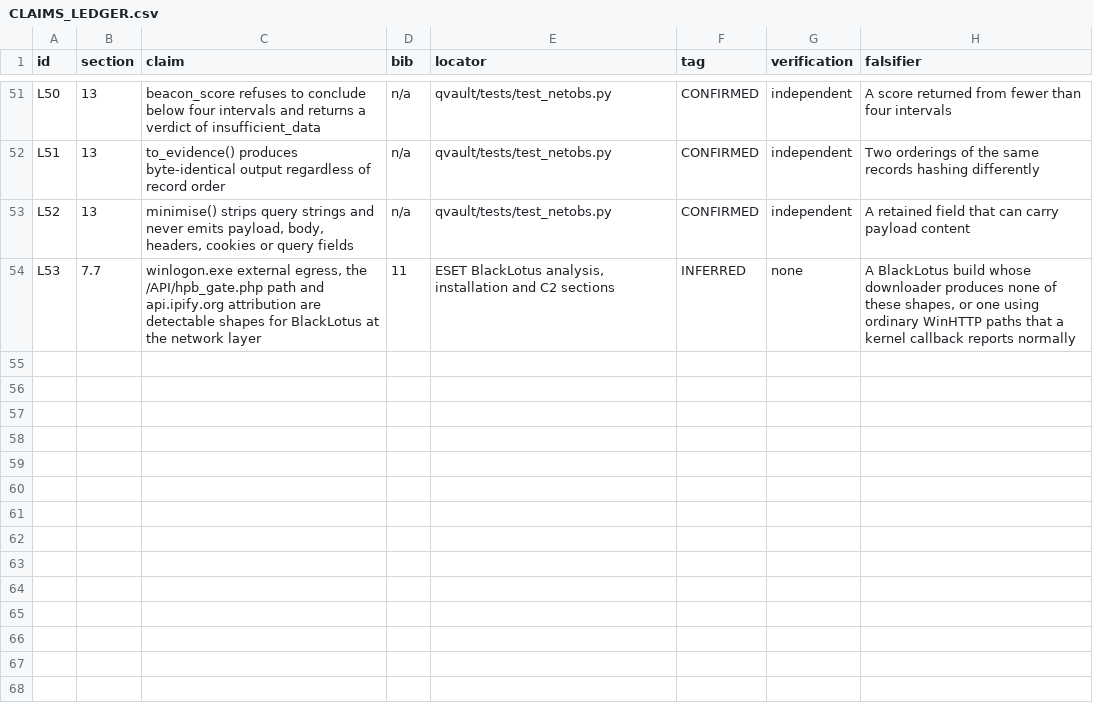
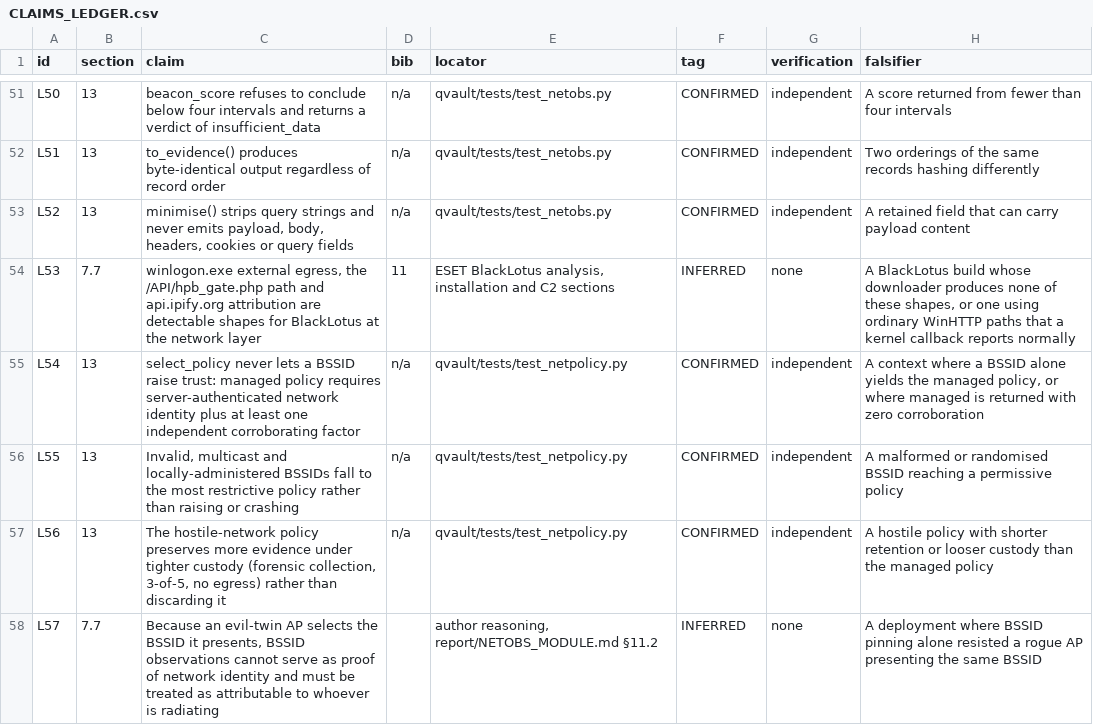
Before and after one commit to 1243353366/qvault-uefi-quarantine, a CSV file: report/CLAIMS_LEDGER.csv, drawn as a sheet; only a part is shown, gaps mark what is left out.

Commit message:
netpolicy: BSSID and network context as a fail-safe policy selector
Separates the sound half of the idea from the unsound one.

BSSID as a selector: legitimate. It maps an observed association to a collection,
retention and custody policy, the same shape as enterprise Wi-Fi profiles keyed on
SSID or EAP realm.

BSSID as key material: never. 48 bits, broadcast in every beacon, observable from
outside the building, clonable in seconds. A test demonstrates it directly - two
independent hosts hashing the same BSSID land on identical bytes - so per-network
keys must come from a CSPRNG and merely be *tagged* with the network context.

Because an evil-twin AP chooses its own BSSID, evaluation is ordered so every
disqualifier is checked before any credit is given: invalid/multicast, randomised
(locally administered), non-EAP security, EAP without server validation, unknown
registry entry, and absent corroboration all fail toward the restrictive policy.
Managed requires an authenticated network plus corroboration the AP does not
assert alone (gateway MAC, DHCP domain, prior observation).

Direction of the hostile policy is deliberate: forensic collection, 365-day
retention, 3-of-5 custody, no egress - more evidence under tighter control, not
deletion. A containment system that answers a hostile network by discarding
evidence has inverted its purpose.

netpolicy may gate collection depth, retention, custody threshold and transit.
It may never authorise key release or decryption; that stays with retrieve.py.

24 new tests (91 total), including the key-material demonstration and a check that
every policy seals before write and uses a non-degenerate custody threshold.

```diff
--- a/report/CLAIMS_LEDGER.csv
+++ b/report/CLAIMS_LEDGER.csv
@@ -54 +54,5 @@ L52,13,"minimise() strips query strings and never emits payload, body, headers,
 L53,7.7,"winlogon.exe external egress, the /API/hpb_gate.php path and api.ipify.org attribution are detectable shapes for BlackLotus at the network layer",11,"ESET BlackLotus analysis, installation and C2 sections",INFERRED,none,"A BlackLotus build whose downloader produces none of these shapes, or one using ordinary WinHTTP paths that a kernel callback reports normally"
+L54,13,select_policy never lets a BSSID raise trust: managed policy requires server-authenticated network identity plus at least one independent corroborating factor,n/a,qvault/tests/test_netpolicy.py,CONFIRMED,independent,"A context where a BSSID alone yields the managed policy, or where managed is returned with zero corroboration"
+L55,13,"Invalid, multicast and locally-administered BSSIDs fall to the most restrictive policy rather than raising or crashing",n/a,qvault/tests/test_netpolicy.py,CONFIRMED,independent,A malformed or randomised BSSID reaching a permissive policy
+L56,13,"The hostile-network policy preserves more evidence under tighter custody (forensic collection, 3-of-5, no egress) rather than discarding it",n/a,qvault/tests/test_netpolicy.py,CONFIRMED,independent,A hostile policy with shorter retention or looser custody than the managed policy
+L57,7.7,"Because an evil-twin AP selects the BSSID it presents, BSSID observations cannot serve as proof of network identity and must be treated as attributable to whoever is radiating",,"author reasoning, report/NETOBS_MODULE.md §11.2",INFERRED,none,A deployment where BSSID pinning alone resisted a rogue AP presenting the same BSSID
```
Also changed, not shown: 5 other files.
